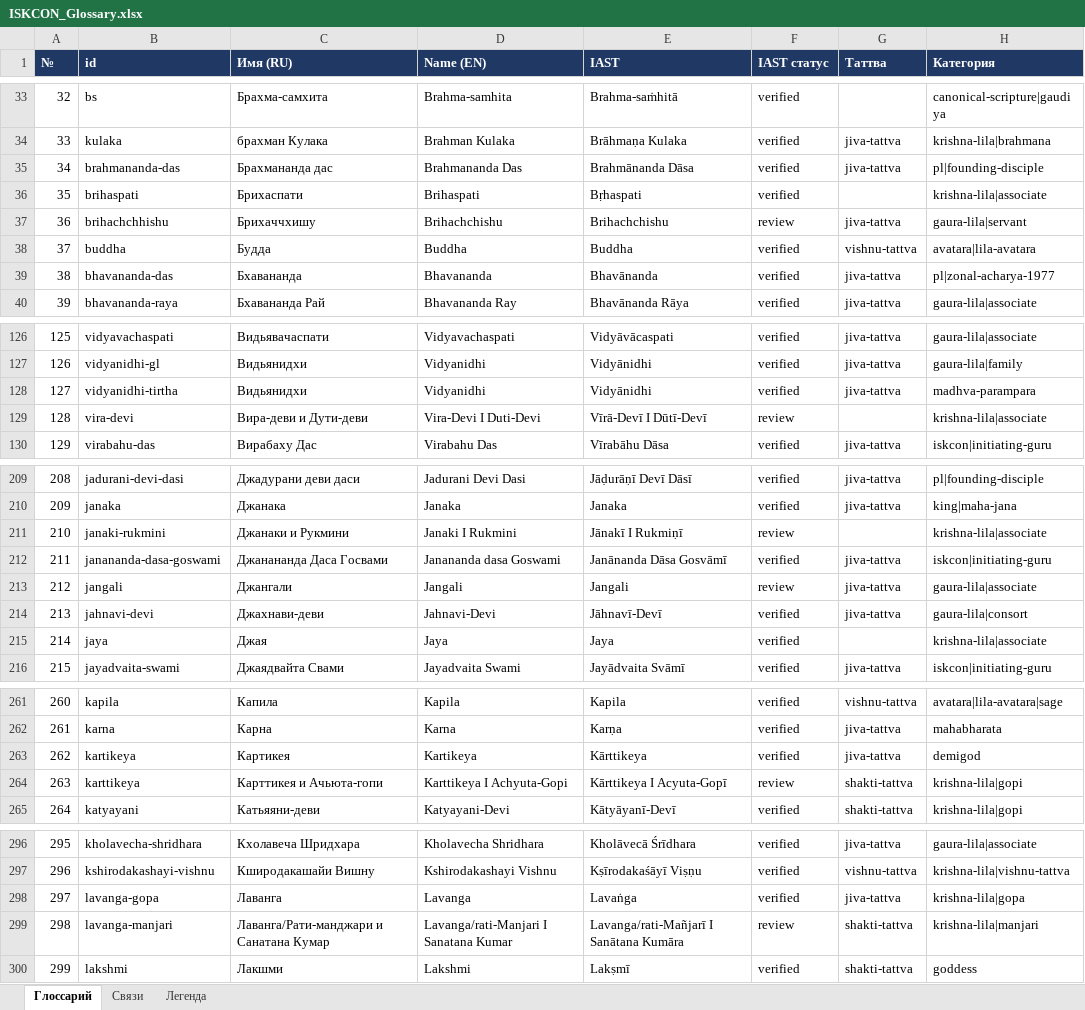
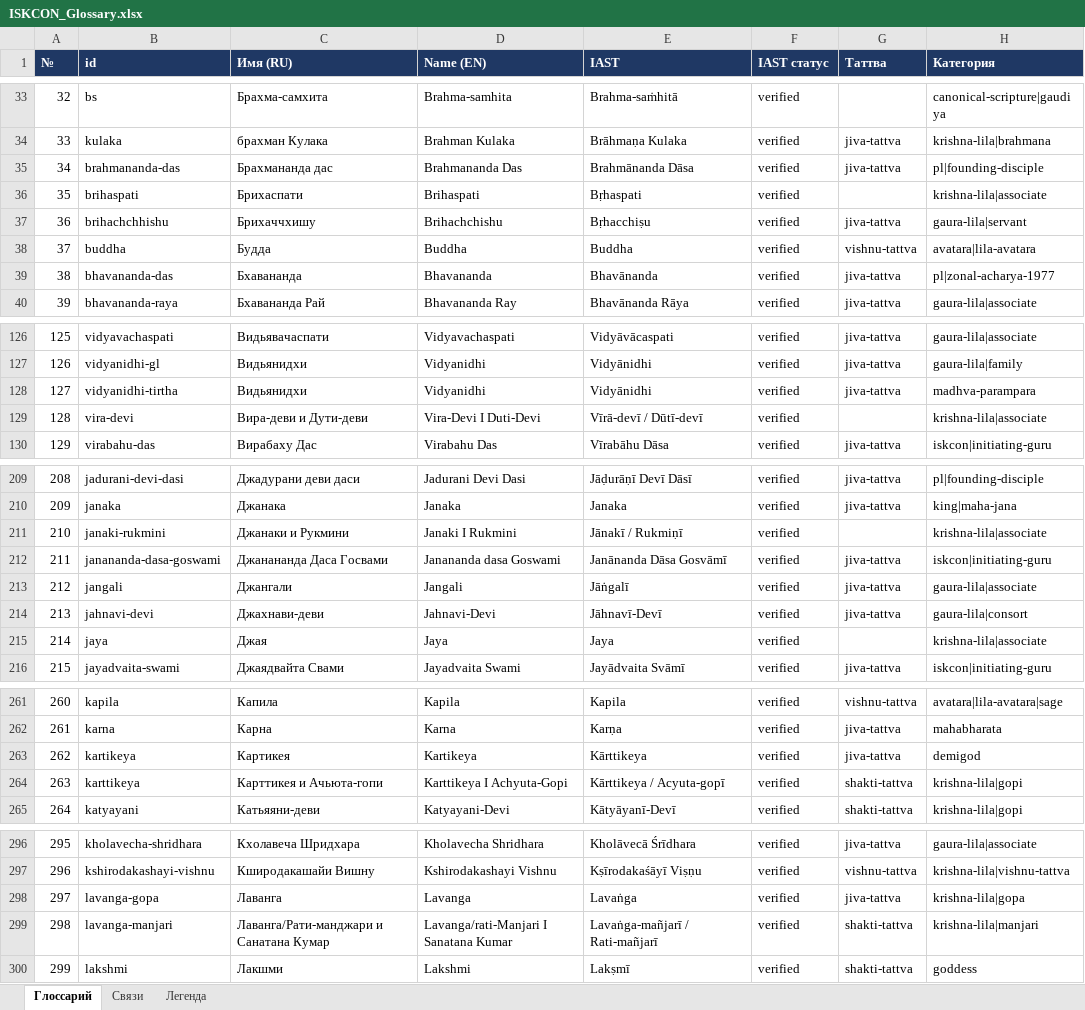
Before and after one commit to billionsx/iskcon, an Excel workbook: docs/entity-registry/ISKCON_Glossary.xlsx, sheet Глоссарий, drawn as a sheet; only a part is shown, gaps mark what is left out; values as stored, in another font and other column widths than the file's, no borders; the diff covers the shown part only; the diff names each change by its address in the sheet, - before the commit and + after, or states it on an @@ line.

```diff
--- a/docs/entity-registry/ISKCON_Glossary.xlsx (sheet Глоссарий)
+++ b/docs/entity-registry/ISKCON_Glossary.xlsx (sheet Глоссарий)
-E37 (IAST): Brihachchishu
+E37 (IAST): Bṛhacchiṣu
-F37 (IAST статус): review
+F37 (IAST статус): verified
-E129 (IAST): Vīrā-Devī I Dūtī-Devī
+E129 (IAST): Vīrā-devī / Dūtī-devī
-F129 (IAST статус): review
+F129 (IAST статус): verified
-E211 (IAST): Jānakī I Rukmiṇī
+E211 (IAST): Jānakī / Rukmiṇī
-F211 (IAST статус): review
+F211 (IAST статус): verified
-E213 (IAST): Jangali
+E213 (IAST): Jāṅgalī
-F213 (IAST статус): review
+F213 (IAST статус): verified
-E264 (IAST): Kārttikeya I Acyuta-Gopī
+E264 (IAST): Kārttikeya / Acyuta-gopī
-F264 (IAST статус): review
+F264 (IAST статус): verified
-E299 (IAST): Lavanga/rati-Mañjarī I Sanātana Kumāra
+E299 (IAST): Lavaṅga-mañjarī / Rati-mañjarī
-F299 (IAST статус): review
+F299 (IAST статус): verified
```
Also changed, not shown: 14 edited cells elsewhere in this sheet, 8 other files.
